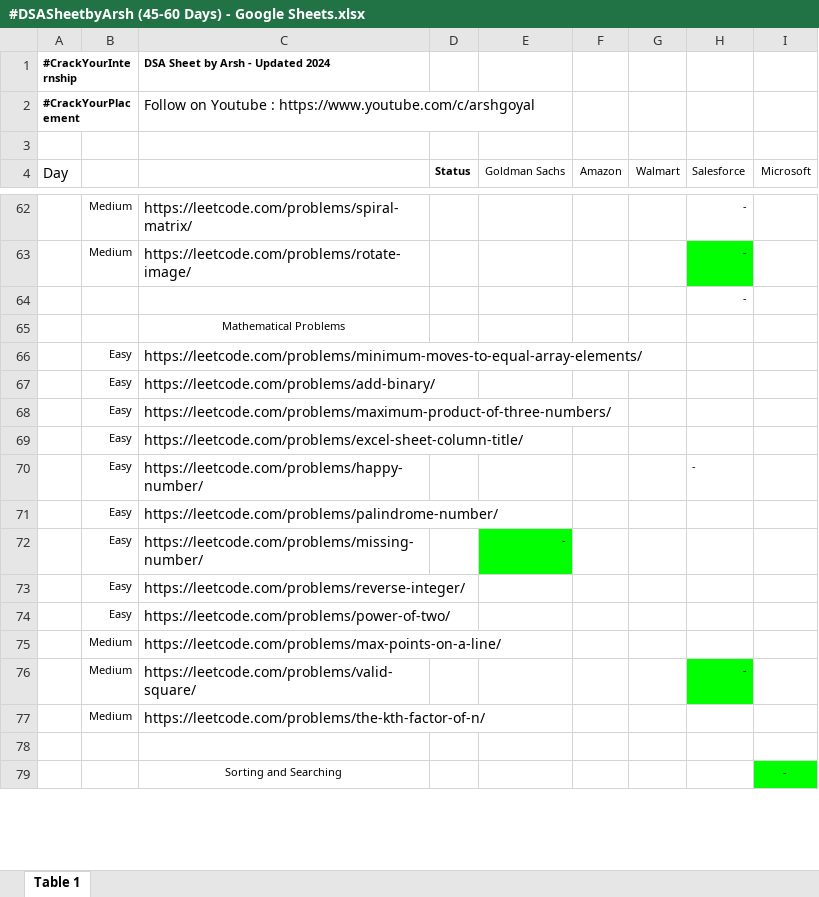
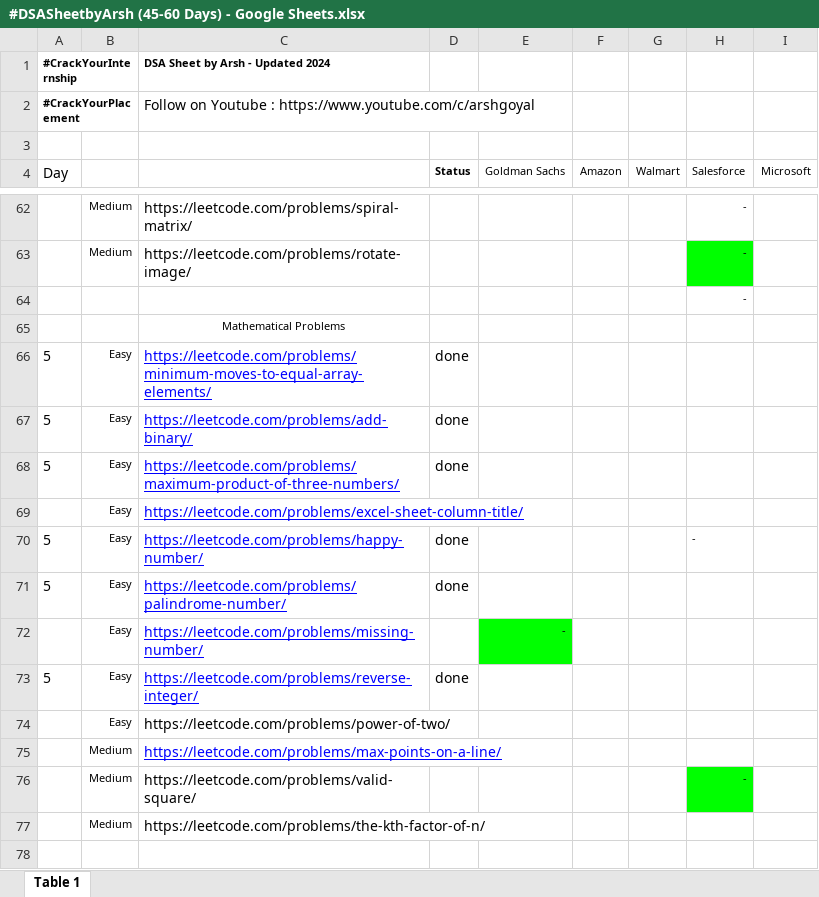
Before and after one commit to gurneeshs/-CrackYourInternship, an Excel workbook: #DSASheetbyArsh (45-60 Days) - Google Sheets.xlsx, sheet Table 1, drawn as a sheet; only a part is shown, gaps mark what is left out; the shorter side is filled out with more unchanged rows; values as stored, in another font and other column widths than the file's, no borders; the diff names each change by its address in the sheet, - before the commit and + after, or states it on an @@ line.

```diff
--- a/#DSASheetbyArsh (45-60 Days) - Google Sheets.xlsx (sheet Table 1)
+++ b/#DSASheetbyArsh (45-60 Days) - Google Sheets.xlsx (sheet Table 1)
-A66:A68 (Day): (empty)
+A66:A68 (Day): 5
@@ C66:C73 underline: off → on, text colour: black → #0000FF @@
-D66:D68 (Status): (empty)
+D66:D68 (Status): done
-A70:A71 (Day): (empty)
+A70:A71 (Day): 5
-D70:D71 (Status): (empty)
+D70:D71 (Status): done
-A73 (Day): (empty)
+A73 (Day): 5
-D73 (Status): (empty)
+D73 (Status): done
@@ C75 underline: off → on, text colour: black → #0000FF @@
```
Also changed, not shown: 6 other files.
